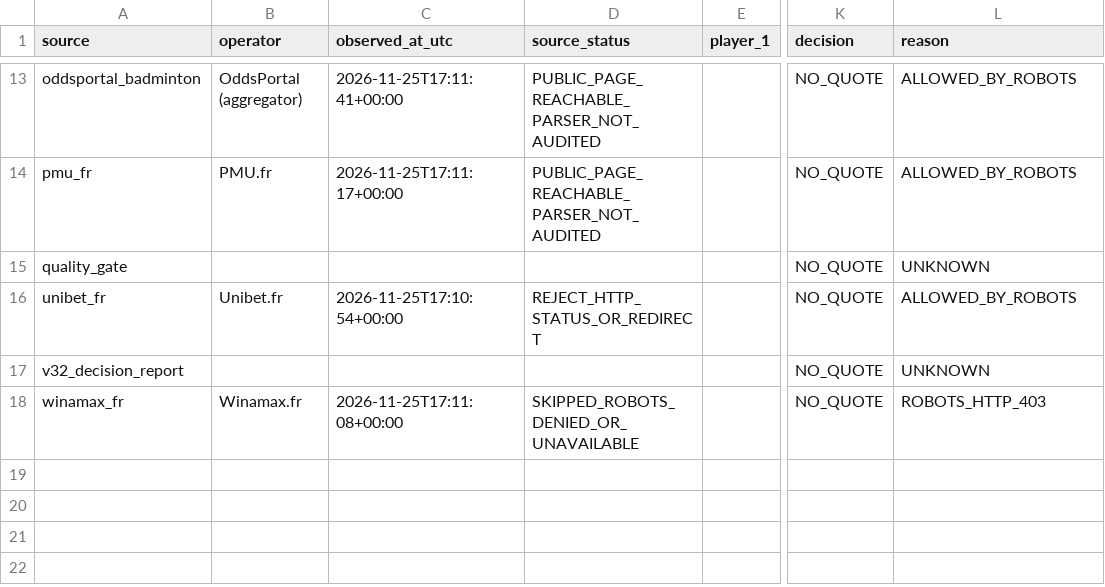
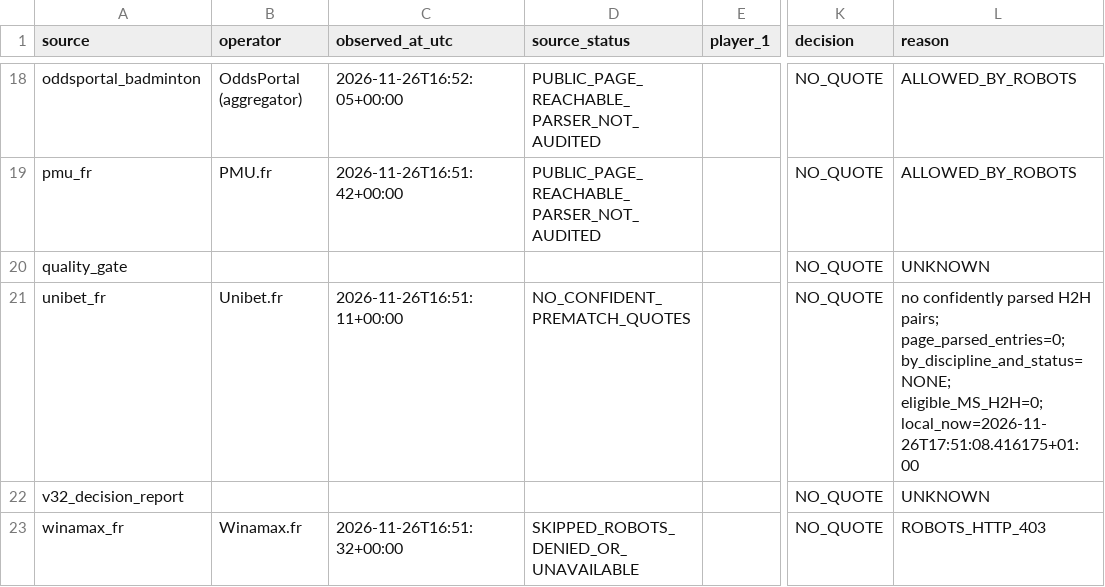
Before and after one commit to berangerbeato-cmd/badminton-lab, a CSV file: data/odds_shadow/quote_diagnostics.csv, drawn as a sheet; only a part is shown, gaps mark what is left out; addresses are those after the commit; the diff covers the shown part only; the diff names each change by its address in the sheet, - before the commit and + after, or states it on an @@ line.

```diff
--- a/data/odds_shadow/quote_diagnostics.csv
+++ b/data/odds_shadow/quote_diagnostics.csv
-C18 (observed_at_utc): 2026-11-25T17:11:41+00:00
+C18 (observed_at_utc): 2026-11-26T16:52:05+00:00
-C19 (observed_at_utc): 2026-11-25T17:11:17+00:00
+C19 (observed_at_utc): 2026-11-26T16:51:42+00:00
-C21 (observed_at_utc): 2026-11-25T17:10:54+00:00
+C21 (observed_at_utc): 2026-11-26T16:51:11+00:00
-D21 (source_status): REJECT_HTTP_STATUS_OR_REDIRECT
+D21 (source_status): NO_CONFIDENT_PREMATCH_QUOTES
-L21 (reason): ALLOWED_BY_ROBOTS
+L21 (reason): no confidently parsed H2H pairs; page_parsed_entries=0; by_discipline_and_status=NONE; eligible_MS_H2H=0; local_now=2026-11-26T17:51:08.416175+01:00
-C23 (observed_at_utc): 2026-11-25T17:11:08+00:00
+C23 (observed_at_utc): 2026-11-26T16:51:32+00:00
```
Also changed, not shown: 5 added rows and 27 edited cells elsewhere in this file, 30 other files.
